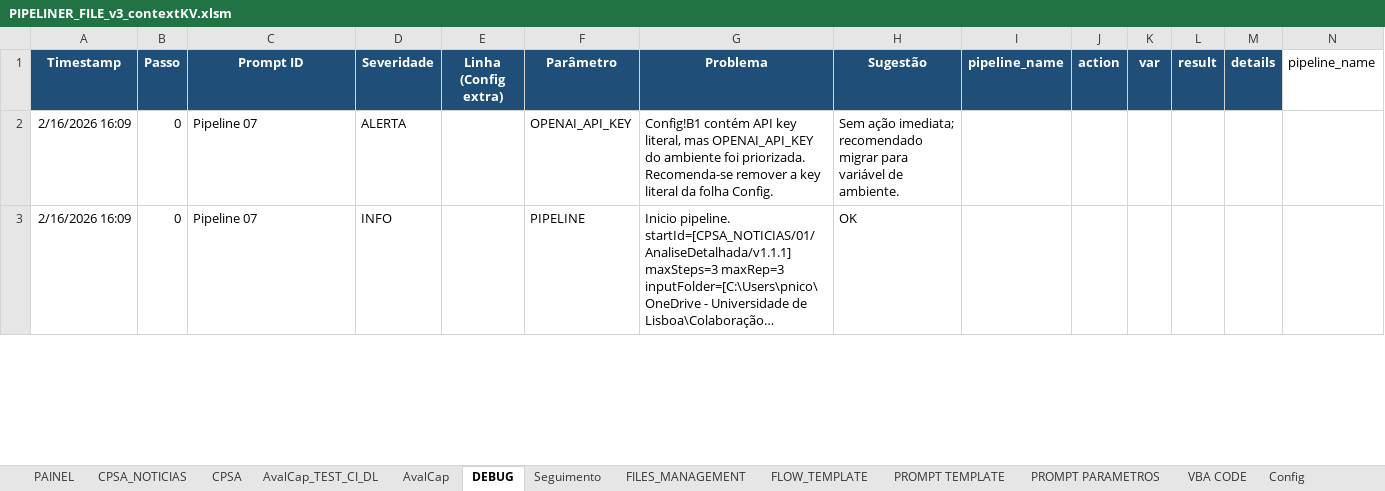
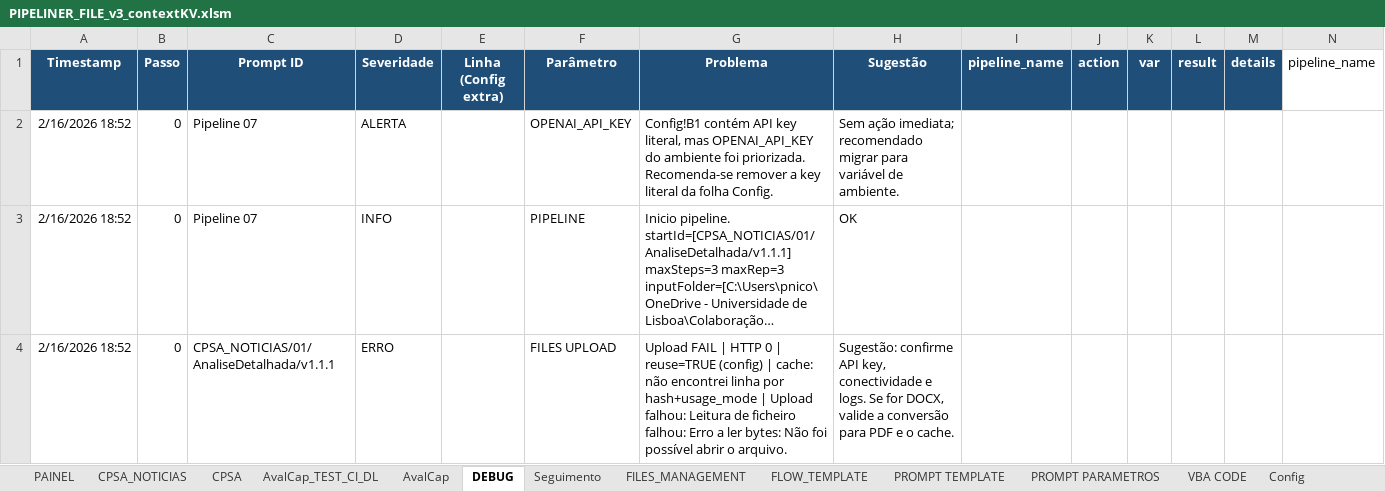
Before and after one commit to CODER-1972/PIPELINER, an Excel workbook: workbook/PIPELINER_FILE_v3_contextKV.xlsm, sheet DEBUG, drawn as a sheet; only a part is shown; long unchanged cells end in …; values as stored, in another font and other column widths than the file's, no borders; the diff covers the shown part only; the diff names each change by its address in the sheet, - before the commit and + after, or states it on an @@ line.

```diff
--- a/workbook/PIPELINER_FILE_v3_contextKV.xlsm (sheet DEBUG)
+++ b/workbook/PIPELINER_FILE_v3_contextKV.xlsm (sheet DEBUG)
-A2:A3 (Timestamp): 2/16/2026 16:09
+A2:A3 (Timestamp): 2/16/2026 18:52
+row 4: 2/16/2026 18:52 | 0 | CPSA_NOTICIAS/01/AnaliseDetalhada/v1.1.1 | ERRO |  | FILES UPLOAD | Upload FAIL | HTTP 0 | reuse=TRUE (config) | cache: não encontrei linha por hash+usage_mode | Upload falhou: Leitura de ficheiro falhou: Erro a ler bytes: Não foi possível abrir o arquivo. | Sugestão: confirme API key, conectividade e logs. Se for DOCX, valide a conversão para PDF e o cache.
```
Also changed, not shown: 14 edited cells elsewhere in this sheet, sheet VBA CODE, sheet HISTÓRICO, sheet FILES_MANAGEMENT, sheet CPSA_NOTICIAS, sheet Seguimento, sheet Config, 1 more sheet, charts or pictures.
